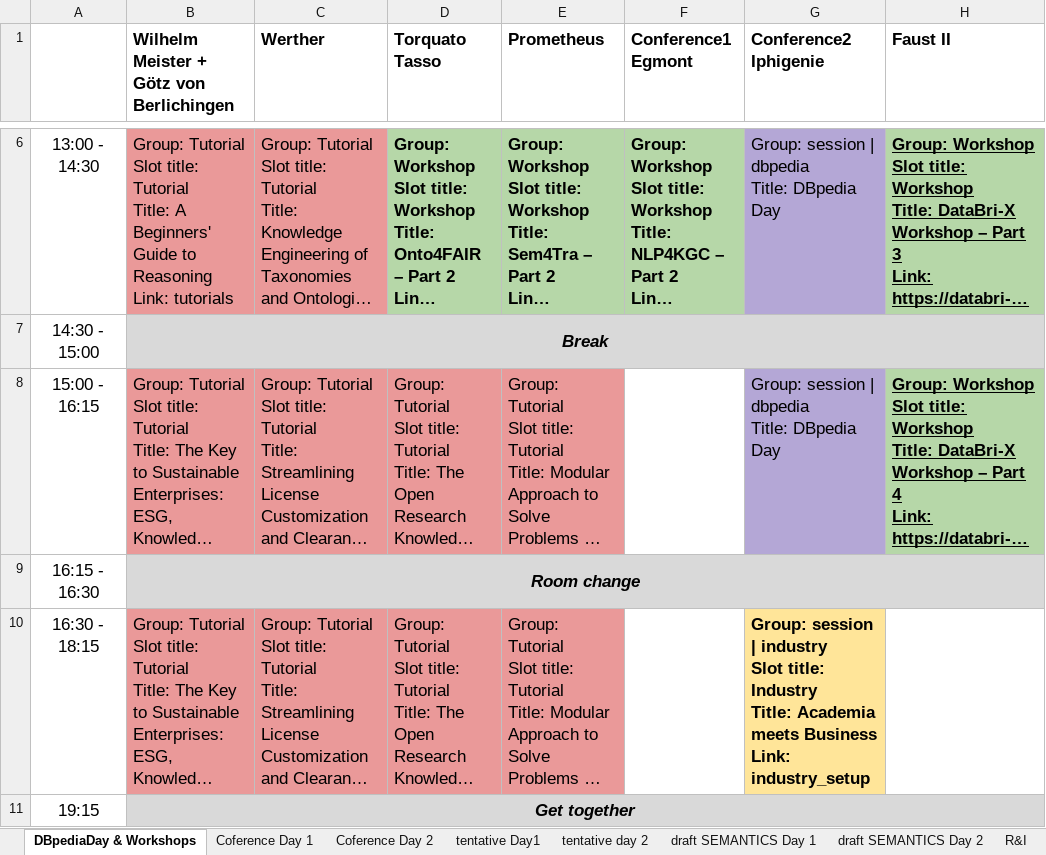
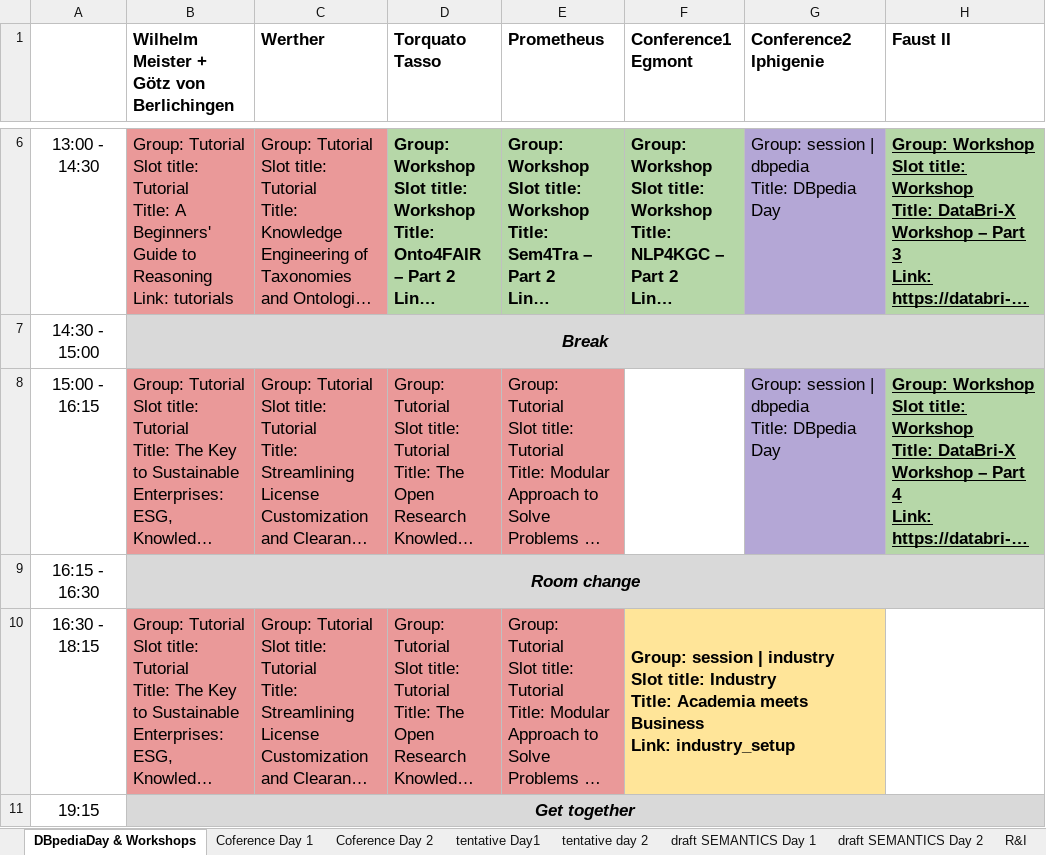
Before and after one commit to SEMANTiCS-org/semantics-org.github.io, an Excel workbook: content/temp_Rooms_Hyperion.xlsx, sheet DBpediaDay & Workshops, drawn as a sheet; only a part is shown, gaps mark what is left out; long unchanged cells end in …; values as stored, in another font and other column widths than the file's, no borders; ↵ is a line break in a cell; the diff names each change by its address in the sheet, - before the commit and + after, or states it on an @@ line.

Commit message:
programme updated

```diff
--- a/content/temp_Rooms_Hyperion.xlsx (sheet DBpediaDay & Workshops)
+++ b/content/temp_Rooms_Hyperion.xlsx (sheet DBpediaDay & Workshops)
-F10 (Conference1 Egmont): (empty)
+F10 (Conference1 Egmont): Group: session | industry ↵ Slot title: Industry ↵ Title: Academia meets Business ↵ Link: industry_setup
-F10 fill: none
+F10 fill: #FFE599
+F10:G10 merged
-G10 (Conference2 Iphigenie): Group: session | industry ↵ Slot title: Industry ↵ Title: Academia meets Business ↵ Link: industry_setup
+G10 (Conference2 Iphigenie): (empty)
```
